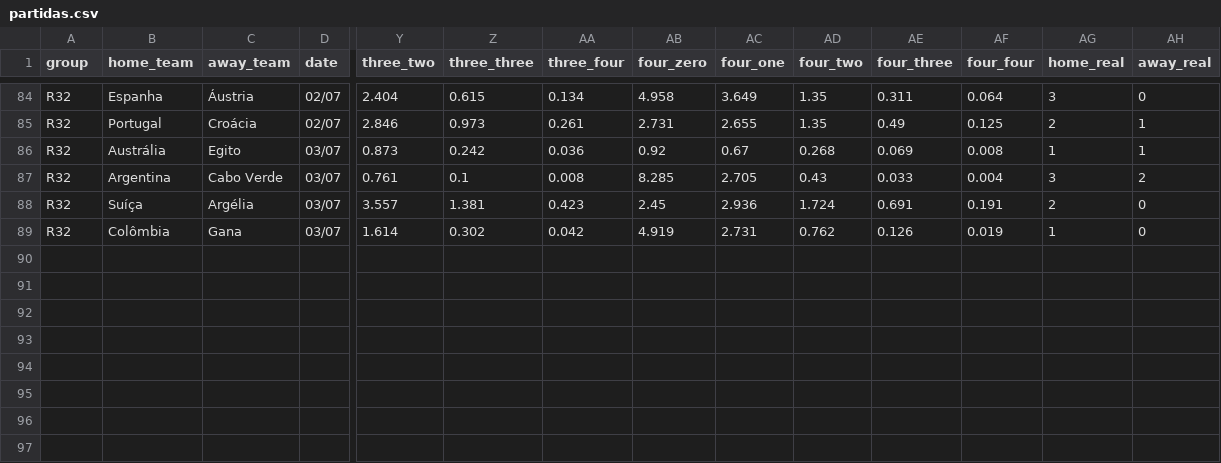
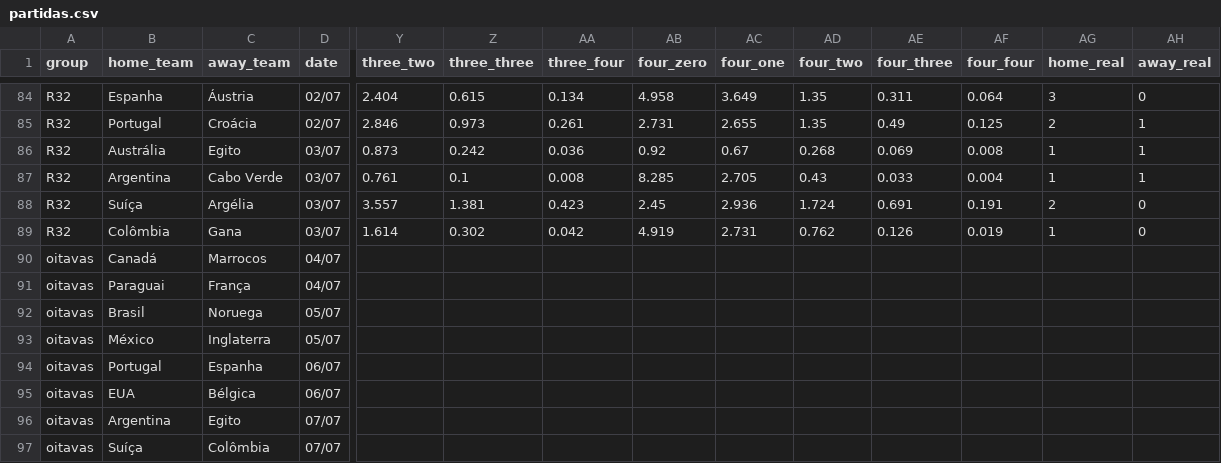
Before and after one commit to BrazilianFootball/WorldCup2026, a CSV file: docs/csv/previsoes/partidas.csv, drawn as a sheet; only a part is shown, gaps mark what is left out; rows hold the shown columns only; the diff names each change by its address in the sheet, - before the commit and + after, or states it on an @@ line.

```diff
--- a/docs/csv/previsoes/partidas.csv
+++ b/docs/csv/previsoes/partidas.csv
-AG87 (home_real): 3
+AG87 (home_real): 1
-AH87 (away_real): 2
+AH87 (away_real): 1
+row 90: oitavas | Canadá | Marrocos | 04/07
+row 91: oitavas | Paraguai | França | 04/07
+row 92: oitavas | Brasil | Noruega | 05/07
+row 93: oitavas | México | Inglaterra | 05/07
+row 94: oitavas | Portugal | Espanha | 06/07
+row 95: oitavas | EUA | Bélgica | 06/07
+row 96: oitavas | Argentina | Egito | 07/07
+row 97: oitavas | Suíça | Colômbia | 07/07
```
Also changed, not shown: docs/csv/previsoes/tabela_chances.csv, 2 other files.
